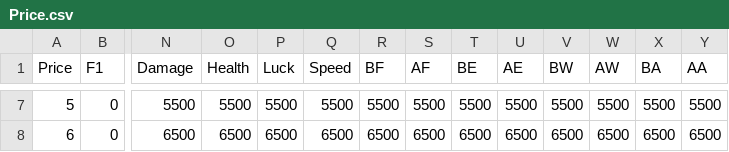
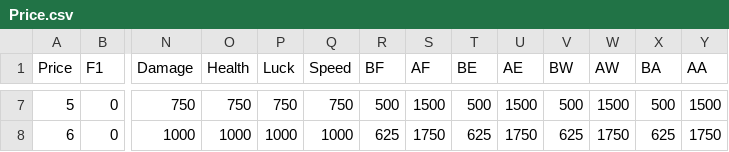
Before and after one commit to l1sin/magic-shooter, a CSV file: MagicShooter/Assets/Resources/Price.csv, drawn as a sheet; only a part is shown, gaps mark what is left out; the diff covers the shown part only; the diff names each change by its address in the sheet, - before the commit and + after, or states it on an @@ line.

```diff
--- a/MagicShooter/Assets/Resources/Price.csv
+++ b/MagicShooter/Assets/Resources/Price.csv
-N7 (Damage): 5500
+N7 (Damage): 750
-O7 (Health): 5500
+O7 (Health): 750
-P7 (Luck): 5500
+P7 (Luck): 750
-Q7 (Speed): 5500
+Q7 (Speed): 750
-R7 (BF): 5500
+R7 (BF): 500
-S7 (AF): 5500
+S7 (AF): 1500
-T7 (BE): 5500
+T7 (BE): 500
-U7 (AE): 5500
+U7 (AE): 1500
-V7 (BW): 5500
+V7 (BW): 500
-W7 (AW): 5500
+W7 (AW): 1500
-X7 (BA): 5500
+X7 (BA): 500
-Y7 (AA): 5500
+Y7 (AA): 1500
-N8 (Damage): 6500
+N8 (Damage): 1000
-O8 (Health): 6500
+O8 (Health): 1000
-P8 (Luck): 6500
+P8 (Luck): 1000
-Q8 (Speed): 6500
+Q8 (Speed): 1000
-R8 (BF): 6500
+R8 (BF): 625
-S8 (AF): 6500
+S8 (AF): 1750
-T8 (BE): 6500
+T8 (BE): 625
-U8 (AE): 6500
+U8 (AE): 1750
-V8 (BW): 6500
+V8 (BW): 625
-W8 (AW): 6500
+W8 (AW): 1750
-X8 (BA): 6500
+X8 (BA): 625
-Y8 (AA): 6500
+Y8 (AA): 1750
```
Also changed, not shown: 1 added row, 1 removed row and 84 edited cells elsewhere in this file, 23 other files.
